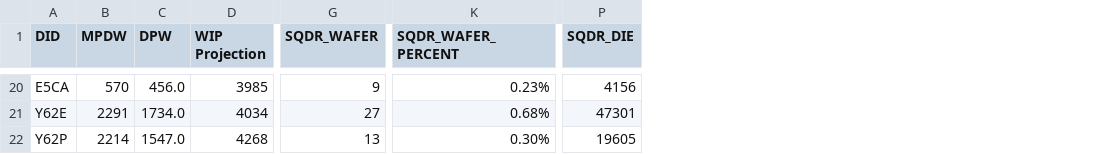
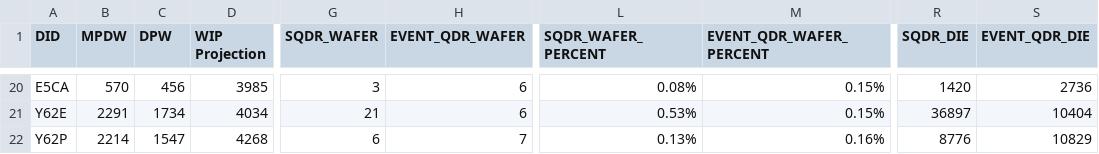
Before and after one commit to qiao-yu100/streamlit-app, a CSV file: summary_wip_prediction.csv, drawn as a sheet; only a part is shown, gaps mark what is left out; addresses are those after the commit; the diff covers the shown part only; the diff names each change by its address in the sheet, - before the commit and + after, or states it on an @@ line.

```diff
--- a/summary_wip_prediction.csv
+++ b/summary_wip_prediction.csv
+column H (EVENT_QDR_WAFER), rows 20-22: 6 | 6 | 7
+column M (EVENT_QDR_WAFER_PERCENT), rows 20-22: 0.15% | 0.15% | 0.16%
+column S (EVENT_QDR_DIE), rows 20-22: 2736 | 10404 | 10829
-C20 (DPW): 456.0
+C20 (DPW): 456
-G20 (SQDR_WAFER): 9
+G20 (SQDR_WAFER): 3
-L20 (SQDR_WAFER_PERCENT): 0.23%
+L20 (SQDR_WAFER_PERCENT): 0.08%
-R20 (SQDR_DIE): 4156
+R20 (SQDR_DIE): 1420
-C21 (DPW): 1734.0
+C21 (DPW): 1734
-G21 (SQDR_WAFER): 27
+G21 (SQDR_WAFER): 21
-L21 (SQDR_WAFER_PERCENT): 0.68%
+L21 (SQDR_WAFER_PERCENT): 0.53%
-R21 (SQDR_DIE): 47301
+R21 (SQDR_DIE): 36897
-C22 (DPW): 1547.0
+C22 (DPW): 1547
-G22 (SQDR_WAFER): 13
+G22 (SQDR_WAFER): 6
-L22 (SQDR_WAFER_PERCENT): 0.30%
+L22 (SQDR_WAFER_PERCENT): 0.13%
-R22 (SQDR_DIE): 19605
+R22 (SQDR_DIE): 8776
```
Also changed, not shown: 57 edited cells elsewhere in this file.
